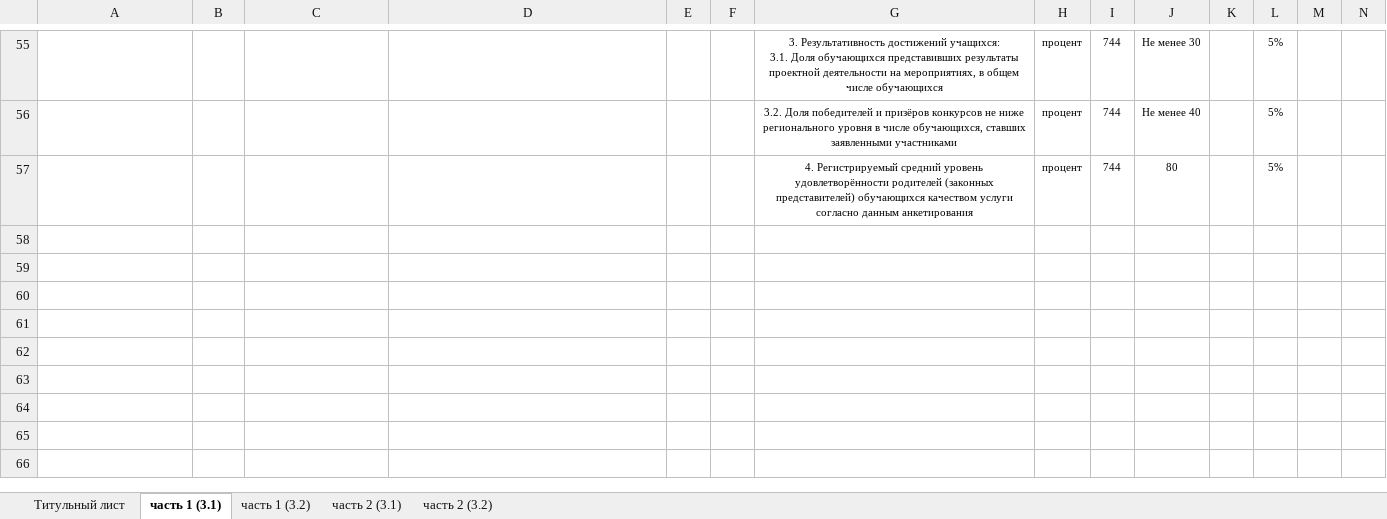
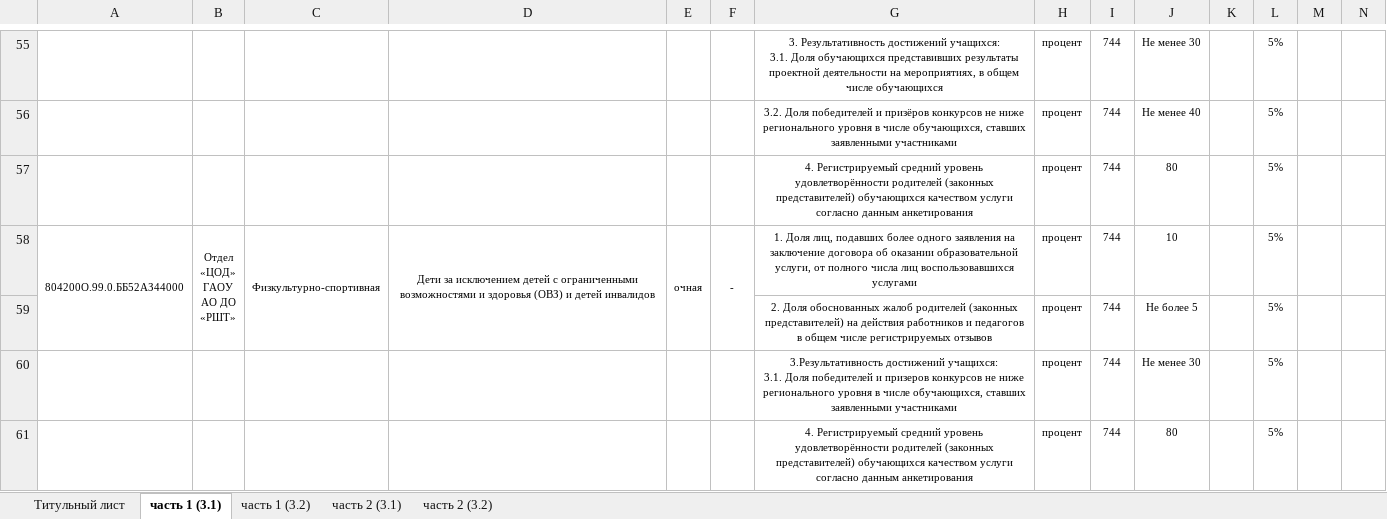
Before and after one commit to 4eshir/docs, an Excel workbook: templates/report_GZ.xlsx, sheet часть 1 (3.1), drawn as a sheet; only a part is shown, gaps mark what is left out; values as stored, in another font and other column widths than the file's, no borders; ↵ is a line break in a cell; the diff names each change by its address in the sheet, - before the commit and + after, or states it on an @@ line.

Commit message:
17-08-2022 edit-foreign-events

```diff
--- a/templates/report_GZ.xlsx (sheet часть 1 (3.1))
+++ b/templates/report_GZ.xlsx (sheet часть 1 (3.1))
+row 58: 804200О.99.0.ББ52АЗ44000 | Отдел ↵ «ЦОД» ↵ ГАОУ ↵ АО ДО ↵ «РШТ» | Физкультурно-спортивная | Дети за исключением детей с ограниченными возможностями и здоровья (ОВЗ) и детей инвалидов | очная | - | 1. Доля лиц, подавших более одного заявления на заключение договора об оказании образовательной услуги, от полного числа лиц воспользовавшихся услугами | процент | 744 | 10 |  | 5%
+row 59:  |  |  |  |  |  | 2. Доля обоснованных жалоб родителей (законных представителей) на действия работников и педагогов в общем числе регистрируемых отзывов | процент | 744 | Не более 5 |  | 5%
+row 60:  |  |  |  |  |  | 3.Результативность достижений учащихся: ↵ 3.1. Доля победителей и призеров конкурсов не ниже регионального уровня в числе обучающихся, ставших заявленными участниками | процент | 744 | Не менее 30 |  | 5%
+row 61:  |  |  |  |  |  | 4. Регистрируемый средний уровень удовлетворённости родителей (законных представителей) обучающихся качеством услуги согласно данным анкетирования | процент | 744 | 80 |  | 5%
```
